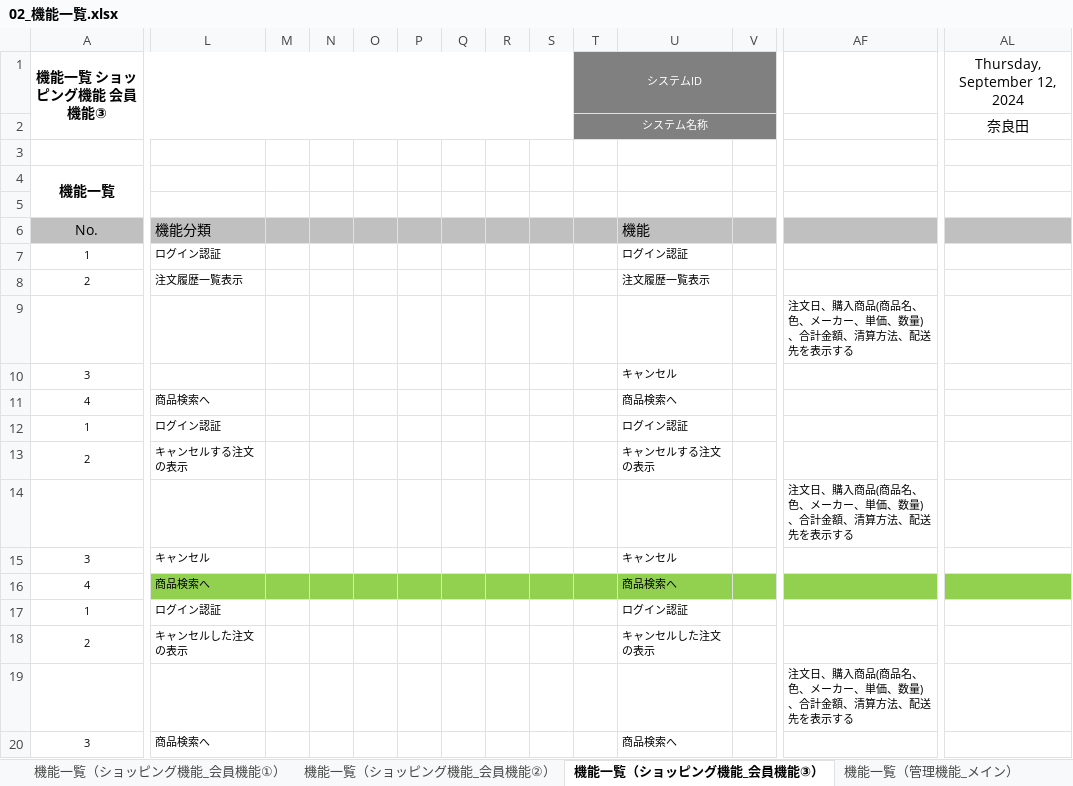
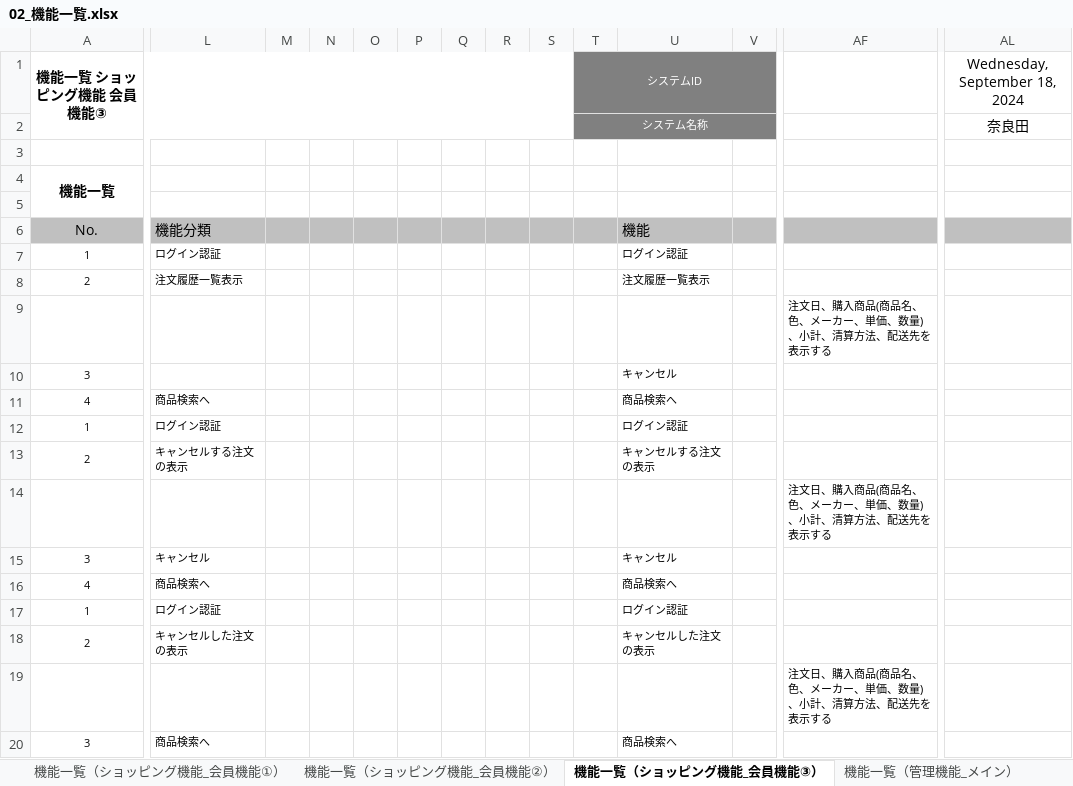
Before and after one commit to narata25/dev, an Excel workbook: 02_外部設計/02_機能一覧.xlsx, sheet 機能一覧（ショッピング機能_会員機能③）, drawn as a sheet; only a part is shown, gaps mark what is left out; values as stored, in another font and other column widths than the file's, no borders; the diff covers the shown part only; the diff names each change by its address in the sheet, - before the commit and + after, or states it on an @@ line.

```diff
--- a/02_外部設計/02_機能一覧.xlsx (sheet 機能一覧（ショッピング機能_会員機能③）)
+++ b/02_外部設計/02_機能一覧.xlsx (sheet 機能一覧（ショッピング機能_会員機能③）)
-AL1: Thursday, September 12, 2024
+AL1: Wednesday, September 18, 2024
-AF9: 注文日、購入商品(商品名、色、メーカー、単価、数量)、合計金額、清算方法、配送先を表示する
+AF9: 注文日、購入商品(商品名、色、メーカー、単価、数量)、小計、清算方法、配送先を表示する
-AF14: 注文日、購入商品(商品名、色、メーカー、単価、数量)、合計金額、清算方法、配送先を表示する
+AF14: 注文日、購入商品(商品名、色、メーカー、単価、数量)、小計、清算方法、配送先を表示する
-L16:AL16 fill: #92D050
+L16:AL16 fill: none
-AF19: 注文日、購入商品(商品名、色、メーカー、単価、数量)、合計金額、清算方法、配送先を表示する
+AF19: 注文日、購入商品(商品名、色、メーカー、単価、数量)、小計、清算方法、配送先を表示する
```
Also changed, not shown: cell formats elsewhere in this sheet, sheet 機能一覧（ショッピング機能_ショッピングカート）, sheet 改訂履歴, sheet 機能一覧（ショッピング機能_会員機能①）, sheet 機能一覧（ショッピング機能_商品検索）, sheet 表紙, 01_要件定義/06_要件定義書.xlsx, 02_外部設計/04_画面遷移図.xlsx, 19 other files.
